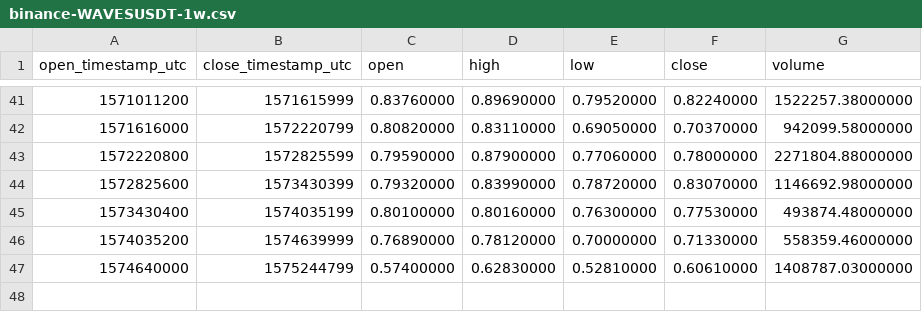
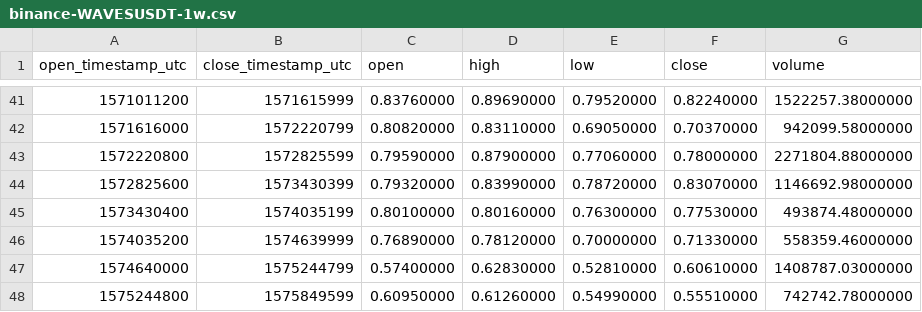
Before and after one commit to cryptobigbro/binance-WAVESUSDT, a CSV file: binance-WAVESUSDT-1w.csv, drawn as a sheet; only a part is shown, gaps mark what is left out; the diff names each change by its address in the sheet, - before the commit and + after, or states it on an @@ line.

```diff
--- a/binance-WAVESUSDT-1w.csv
+++ b/binance-WAVESUSDT-1w.csv
+row 48: 1575244800 | 1575849599 | 0.60950000 | 0.61260000 | 0.54990000 | 0.55510000 | 742742.78000000
```
Also changed, not shown: binance-WAVESUSDT-1d.csv, binance-WAVESUSDT-1h.csv.
